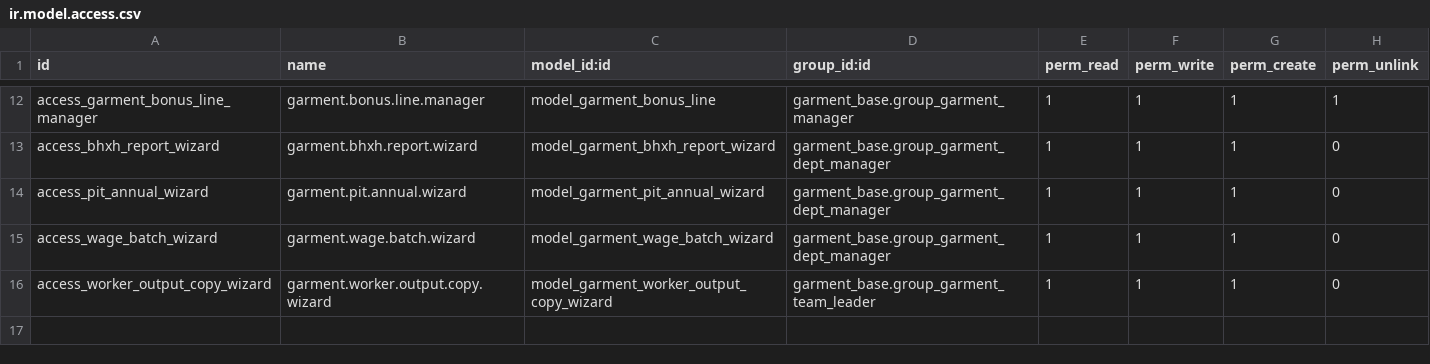
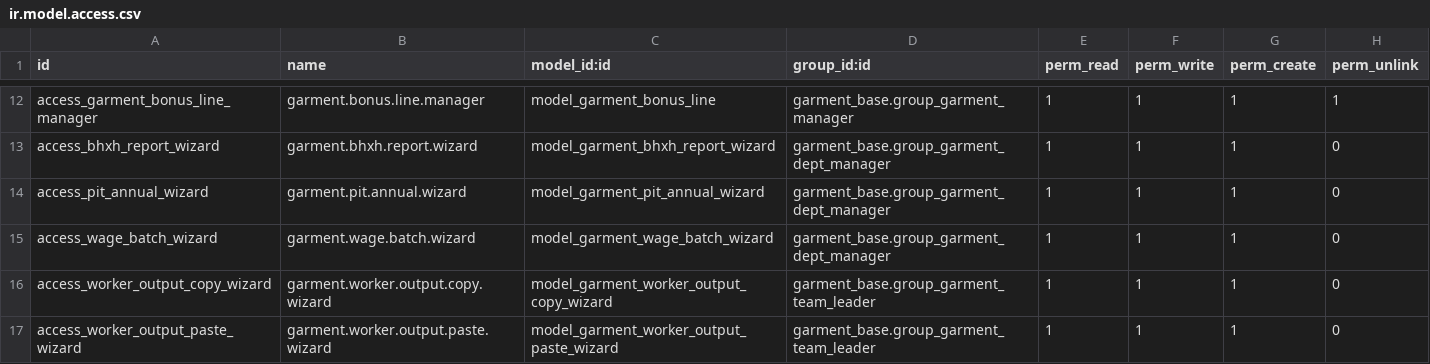
Before and after one commit to phongbksneep/odoo-garment-project, a CSV file: custom-addons/garment_payroll/security/ir.model.access.csv, drawn as a sheet; only a part is shown, gaps mark what is left out.

Commit message:
feat: dán bảng size/màu Excel vào đơn hàng + dán sản lượng cuối ca từ Excel

```diff
--- a/custom-addons/garment_payroll/security/ir.model.access.csv
+++ b/custom-addons/garment_payroll/security/ir.model.access.csv
@@ -16 +16,2 @@ access_wage_batch_wizard,garment.wage.batch.wizard,model_garment_wage_batch_wiza
 access_worker_output_copy_wizard,garment.worker.output.copy.wizard,model_garment_worker_output_copy_wizard,garment_base.group_garment_team_leader,1,1,1,0
+access_worker_output_paste_wizard,garment.worker.output.paste.wizard,model_garment_worker_output_paste_wizard,garment_base.group_garment_team_leader,1,1,1,0
```
Also changed, not shown: custom-addons/garment_base/security/ir.model.access.csv, 10 other files.
